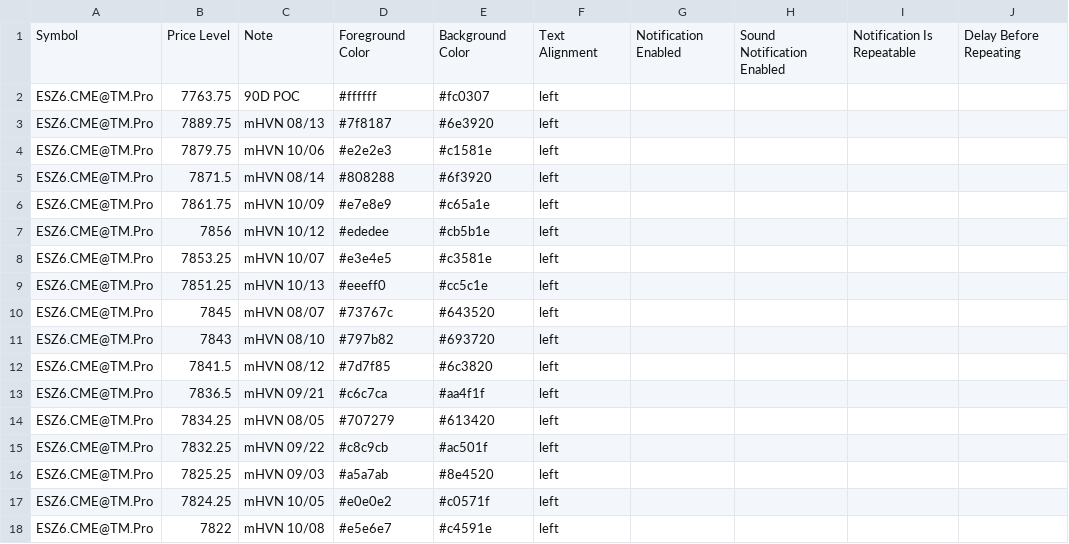
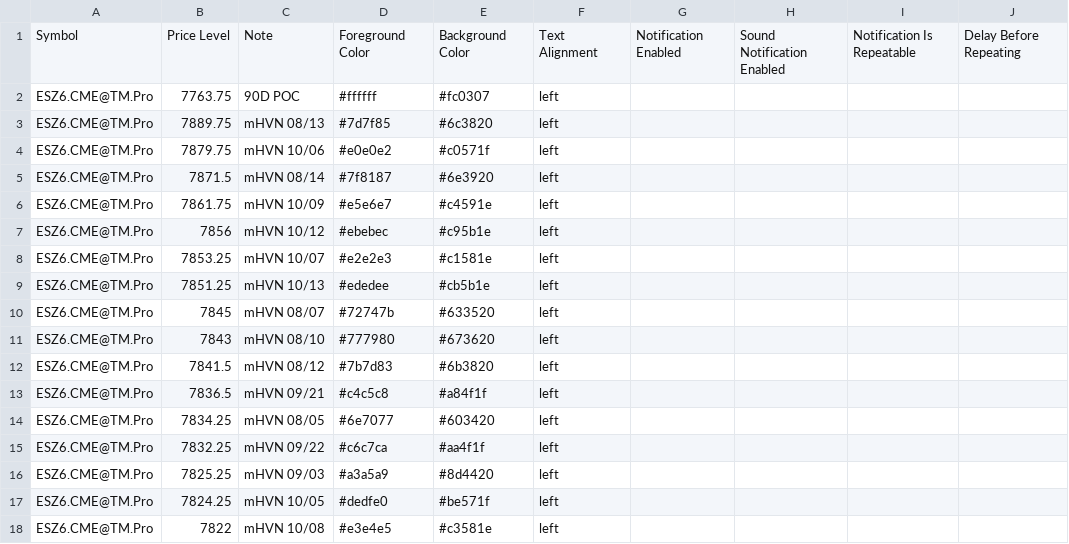
Before and after one commit to Thinkwithbookmap/Cloud-notes, a CSV file: ESno.csv, drawn as a sheet; only a part is shown; the diff covers the shown part only; the diff names each change by its address in the sheet, - before the commit and + after, or states it on an @@ line.

```diff
--- a/ESno.csv
+++ b/ESno.csv
-D3: #7f8187
+D3: #7d7f85
-E3: #6e3920
+E3: #6c3820
-D4: #e2e2e3
+D4: #e0e0e2
-E4: #c1581e
+E4: #c0571f
-D5: #808288
+D5: #7f8187
-E5: #6f3920
+E5: #6e3920
-D6: #e7e8e9
+D6: #e5e6e7
-E6: #c65a1e
+E6: #c4591e
-D7: #ededee
+D7: #ebebec
-E7: #cb5b1e
+E7: #c95b1e
-D8: #e3e4e5
+D8: #e2e2e3
-E8: #c3581e
+E8: #c1581e
-D9: #eeeff0
+D9: #ededee
-E9: #cc5c1e
+E9: #cb5b1e
-D10: #73767c
+D10: #72747b
-E10: #643520
+E10: #633520
-D11: #797b82
+D11: #777980
-E11: #693720
+E11: #673620
-D12: #7d7f85
+D12: #7b7d83
-E12: #6c3820
+E12: #6b3820
-D13: #c6c7ca
+D13: #c4c5c8
-E13: #aa4f1f
+E13: #a84f1f
-D14: #707279
+D14: #6e7077
-E14: #613420
+E14: #603420
-D15: #c8c9cb
+D15: #c6c7ca
-E15: #ac501f
+E15: #aa4f1f
-D16: #a5a7ab
+D16: #a3a5a9
-E16: #8e4520
+E16: #8d4420
-D17: #e0e0e2
+D17: #dedfe0
-E17: #c0571f
+E17: #be571f
-D18: #e5e6e7
+D18: #e3e4e5
-E18: #c4591e
+E18: #c3581e
```
Also changed, not shown: 1 added row, 1 removed row and 76 edited cells elsewhere in this file, ES.csv, 1 other file.
